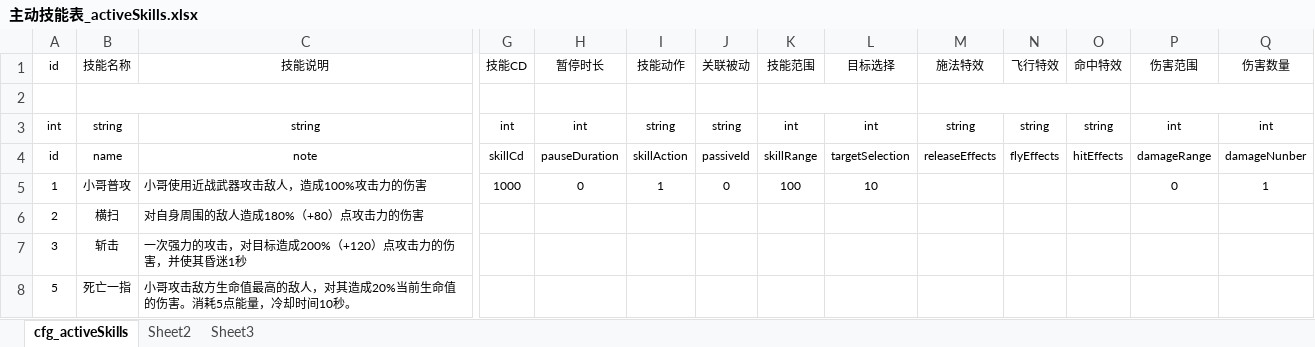
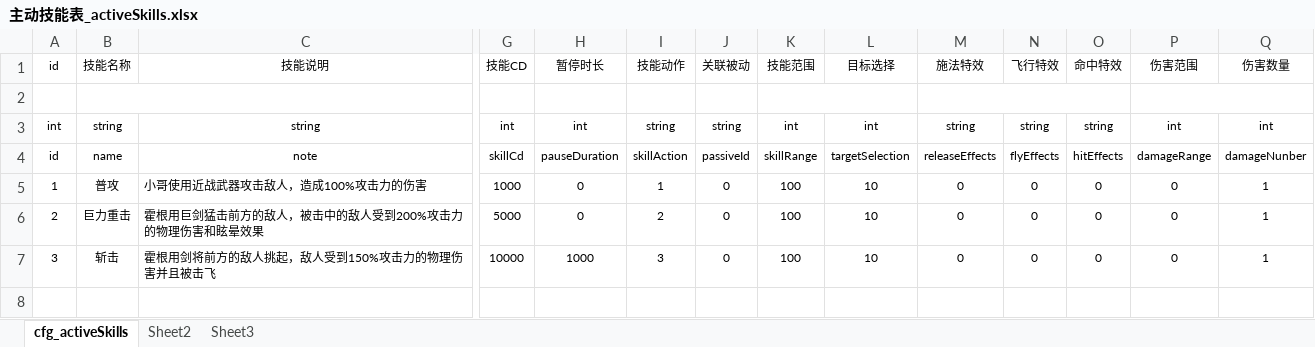
Before and after one commit to hero47/TombTmp, an Excel workbook: design/Excel/excel/主动技能表_activeSkills.xlsx, sheet cfg_activeSkills, drawn as a sheet; only a part is shown, gaps mark what is left out; values as stored, in another font and other column widths than the file's, no borders; removed rows and columns are numbered as before the commit, all else as after; rows hold the shown columns only; the diff covers the shown part only; the diff names each change by its address in the sheet, - before the commit and + after, or states it on an @@ line.

```diff
--- a/design/Excel/excel/主动技能表_activeSkills.xlsx (sheet cfg_activeSkills)
+++ b/design/Excel/excel/主动技能表_activeSkills.xlsx (sheet cfg_activeSkills)
-B5: 小哥普攻
+B5: 普攻
-M5: (empty)
+M5: 0
-N5: (empty)
+N5: 0
-O5: (empty)
+O5: 0
-row 6: 2 | 横扫 | 对自身周围的敌人造成180%（+80）点攻击力的伤害
+row 6: 2 | 巨力重击 | 霍根用巨剑猛击前方的敌人，被击中的敌人受到200%攻击力的物理伤害和眩晕效果 | 5000 | 0 | 2 | 0 | 100 | 10 | 0 | 0 | 0 | 0 | 1
-C7: 一次强力的攻击，对目标造成200%（+120）点攻击力的伤害，并使其昏迷1秒
+C7: 霍根用剑将前方的敌人挑起，敌人受到150%攻击力的物理伤害并且被击飞
-G7: (empty)
+G7: 10000
-H7: (empty)
+H7: 1000
-I7: (empty)
+I7: 3
-J7: (empty)
+J7: 0
-K7: (empty)
+K7: 100
-L7: (empty)
+L7: 10
-M7: (empty)
+M7: 0
-N7: (empty)
+N7: 0
-O7: (empty)
+O7: 0
-P7: (empty)
+P7: 0
-Q7: (empty)
+Q7: 1
-row 8: 5 | 死亡一指 | 小哥攻击敌方生命值最高的敌人，对其造成20%当前生命值的伤害。消耗5点能量，冷却时间10秒。
```
Also changed, not shown: 7 edited cells elsewhere in this sheet, design/Excel/excel/技能buff表_skillBuff.xlsx, design/Excel/excel/被动技能表_passiveSkills.xlsx.
